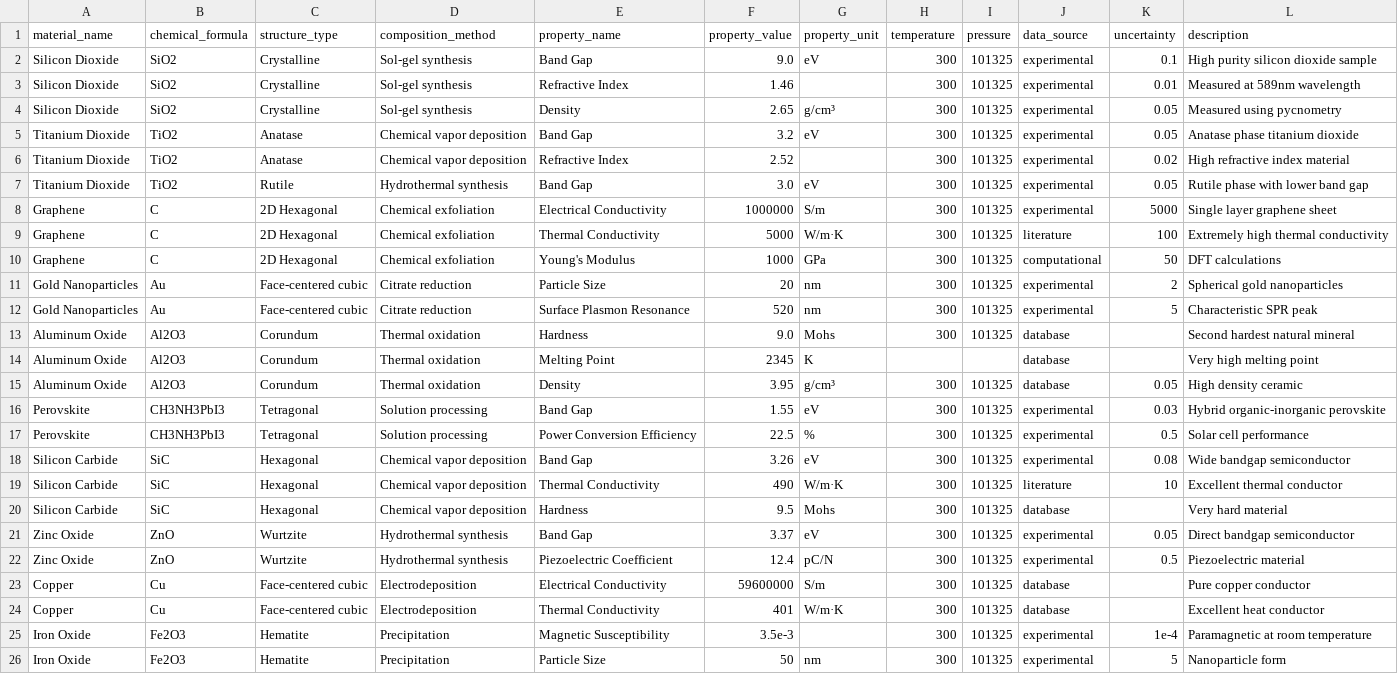
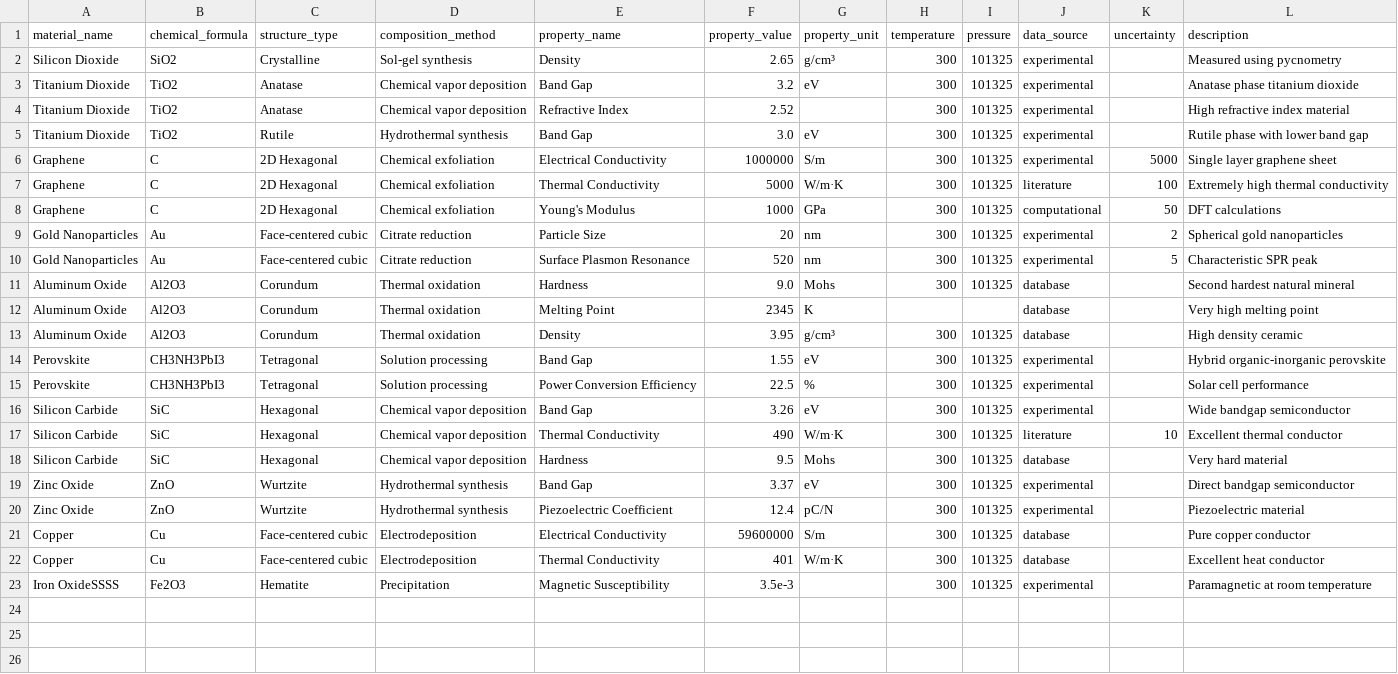
Before and after one commit to mjnizac/materials-hub, a CSV file: temp/materials_example.csv, drawn as a sheet.

```diff
--- a/temp/materials_example.csv
+++ b/temp/materials_example.csv
@@ -1,8 +1,6 @@
 material_name,chemical_formula,structure_type,composition_method,property_name,property_value,property_unit,temperature,pressure,data_source,uncertainty,description
-Silicon Dioxide,SiO2,Crystalline,Sol-gel synthesis,Band Gap,9.0,eV,300,101325,experimental,0.1,High purity silicon dioxide sample
-Silicon Dioxide,SiO2,Crystalline,Sol-gel synthesis,Refractive Index,1.46,,300,101325,experimental,0.01,Measured at 589nm wavelength
-Silicon Dioxide,SiO2,Crystalline,Sol-gel synthesis,Density,2.65,g/cm³,300,101325,experimental,0.05,Measured using pycnometry
-Titanium Dioxide,TiO2,Anatase,Chemical vapor deposition,Band Gap,3.2,eV,300,101325,experimental,0.05,Anatase phase titanium dioxide
-Titanium Dioxide,TiO2,Anatase,Chemical vapor deposition,Refractive Index,2.52,,300,101325,experimental,0.02,High refractive index material
-Titanium Dioxide,TiO2,Rutile,Hydrothermal synthesis,Band Gap,3.0,eV,300,101325,experimental,0.05,Rutile phase with lower band gap
+Silicon Dioxide,SiO2,Crystalline,Sol-gel synthesis,Density,2.65,g/cm³,300,101325,experimental,,Measured using pycnometry
+Titanium Dioxide,TiO2,Anatase,Chemical vapor deposition,Band Gap,3.2,eV,300,101325,experimental,,Anatase phase titanium dioxide
+Titanium Dioxide,TiO2,Anatase,Chemical vapor deposition,Refractive Index,2.52,,300,101325,experimental,,High refractive index material
+Titanium Dioxide,TiO2,Rutile,Hydrothermal synthesis,Band Gap,3.0,eV,300,101325,experimental,,Rutile phase with lower band gap
 Graphene,C,2D Hexagonal,Chemical exfoliation,Electrical Conductivity,1000000,S/m,300,101325,experimental,5000,Single layer graphene sheet
@@ -14,13 +12,12 @@ Aluminum Oxide,Al2O3,Corundum,Thermal oxidation,Hardness,9.0,Mohs,300,101325,dat
 Aluminum Oxide,Al2O3,Corundum,Thermal oxidation,Melting Point,2345,K,,,database,,Very high melting point
-Aluminum Oxide,Al2O3,Corundum,Thermal oxidation,Density,3.95,g/cm³,300,101325,database,0.05,High density ceramic
-Perovskite,CH3NH3PbI3,Tetragonal,Solution processing,Band Gap,1.55,eV,300,101325,experimental,0.03,Hybrid organic-inorganic perovskite
-Perovskite,CH3NH3PbI3,Tetragonal,Solution processing,Power Conversion Efficiency,22.5,%,300,101325,experimental,0.5,Solar cell performance
-Silicon Carbide,SiC,Hexagonal,Chemical vapor deposition,Band Gap,3.26,eV,300,101325,experimental,0.08,Wide bandgap semiconductor
+Aluminum Oxide,Al2O3,Corundum,Thermal oxidation,Density,3.95,g/cm³,300,101325,database,,High density ceramic
+Perovskite,CH3NH3PbI3,Tetragonal,Solution processing,Band Gap,1.55,eV,300,101325,experimental,,Hybrid organic-inorganic perovskite
+Perovskite,CH3NH3PbI3,Tetragonal,Solution processing,Power Conversion Efficiency,22.5,%,300,101325,experimental,,Solar cell performance
+Silicon Carbide,SiC,Hexagonal,Chemical vapor deposition,Band Gap,3.26,eV,300,101325,experimental,,Wide bandgap semiconductor
 Silicon Carbide,SiC,Hexagonal,Chemical vapor deposition,Thermal Conductivity,490,W/m·K,300,101325,literature,10,Excellent thermal conductor
 Silicon Carbide,SiC,Hexagonal,Chemical vapor deposition,Hardness,9.5,Mohs,300,101325,database,,Very hard material
-Zinc Oxide,ZnO,Wurtzite,Hydrothermal synthesis,Band Gap,3.37,eV,300,101325,experimental,0.05,Direct bandgap semiconductor
-Zinc Oxide,ZnO,Wurtzite,Hydrothermal synthesis,Piezoelectric Coefficient,12.4,pC/N,300,101325,experimental,0.5,Piezoelectric material
+Zinc Oxide,ZnO,Wurtzite,Hydrothermal synthesis,Band Gap,3.37,eV,300,101325,experimental,,Direct bandgap semiconductor
+Zinc Oxide,ZnO,Wurtzite,Hydrothermal synthesis,Piezoelectric Coefficient,12.4,pC/N,300,101325,experimental,,Piezoelectric material
 Copper,Cu,Face-centered cubic,Electrodeposition,Electrical Conductivity,59600000,S/m,300,101325,database,,Pure copper conductor
 Copper,Cu,Face-centered cubic,Electrodeposition,Thermal Conductivity,401,W/m·K,300,101325,database,,Excellent heat conductor
-Iron Oxide,Fe2O3,Hematite,Precipitation,Magnetic Susceptibility,3.5e-3,,300,101325,experimental,1e-4,Paramagnetic at room temperature
-Iron Oxide,Fe2O3,Hematite,Precipitation,Particle Size,50,nm,300,101325,experimental,5,Nanoparticle form
+Iron OxideSSSS,Fe2O3,Hematite,Precipitation,Magnetic Susceptibility,3.5e-3,,300,101325,experimental,,Paramagnetic at room temperature
```
Also changed, not shown: 29 other files.
